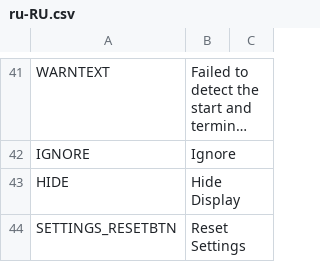
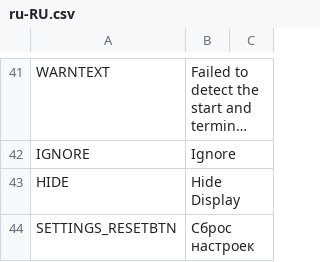
Before and after one commit to will258012/TrainDisplayUpdated, a CSV file: TrainDisplay/Translations/ru-RU.csv, drawn as a sheet; only a part is shown, gaps mark what is left out; long unchanged cells end in ….

Commit message:
New translations en-en.csv (Russian)

```diff
--- a/TrainDisplay/Translations/ru-RU.csv
+++ b/TrainDisplay/Translations/ru-RU.csv
@@ -46,2 +46,2 @@
 "HIDE","Hide Display",""
-"SETTINGS_RESETBTN","Reset Settings",""
+"SETTINGS_RESETBTN","Сброс настроек",""
```
